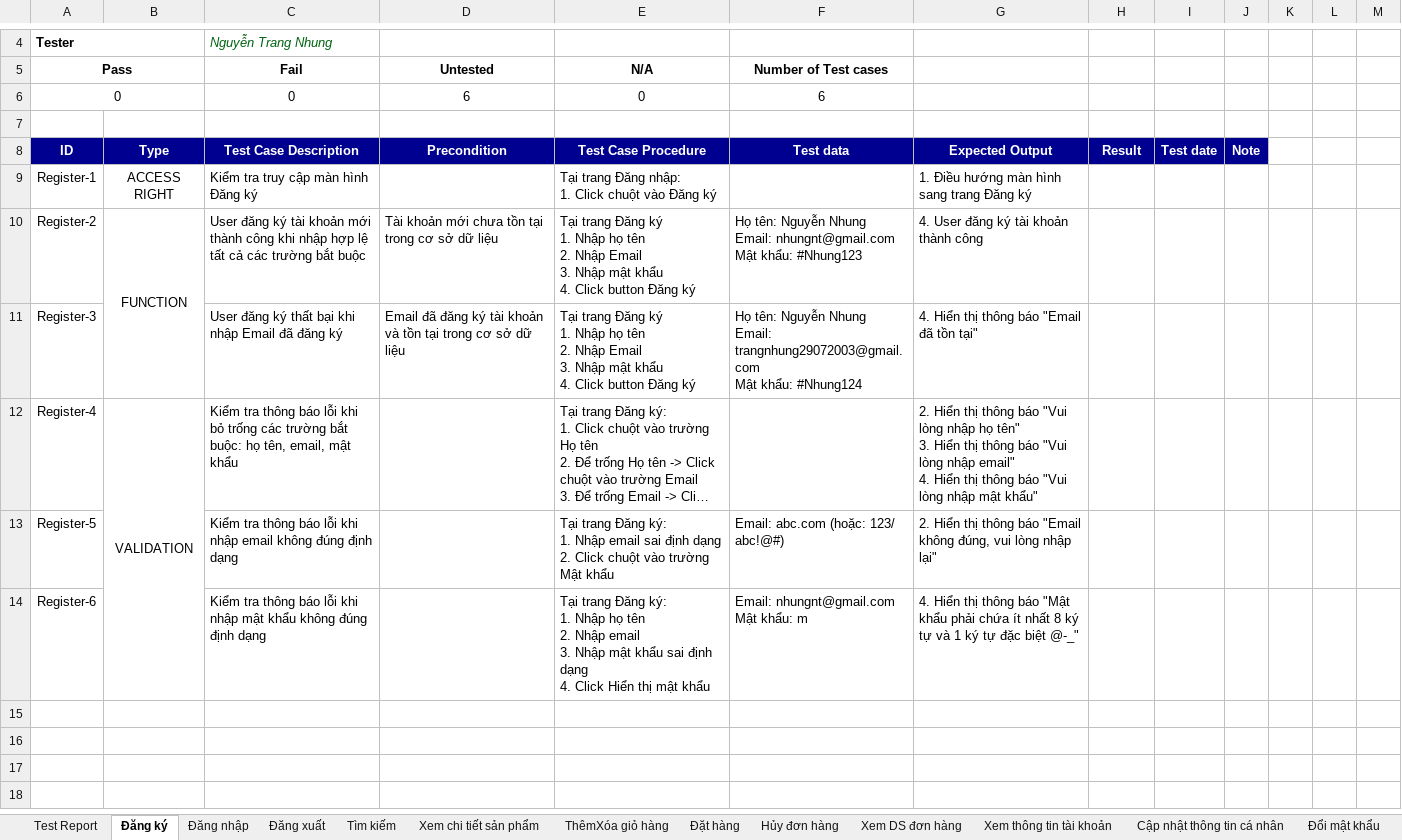
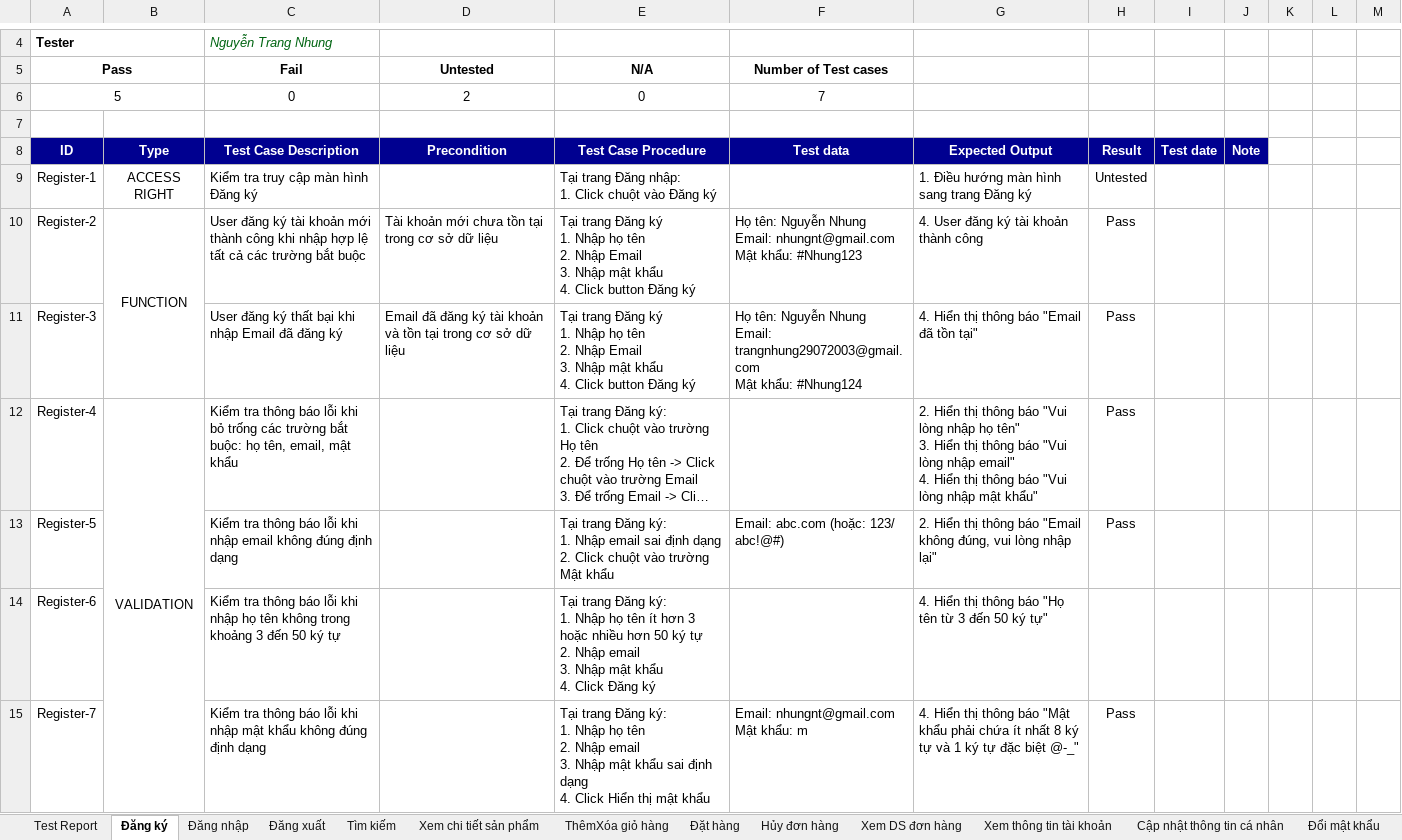
Before and after one commit to DOAN-K16-FIT-HAUI/NguyenTrangNhung, an Excel workbook: TestCase.xlsx, sheet Đăng ký, drawn as a sheet; only a part is shown, gaps mark what is left out; long unchanged cells end in …; values as stored, in another font and other column widths than the file's, no borders; conditional formats not drawn; removed rows and columns are numbered as before the commit, all else as after; ↵ is a line break in a cell; the diff names each change by its address in the sheet, - before the commit and + after, or states it on an @@ line.

```diff
--- a/TestCase.xlsx (sheet Đăng ký)
+++ b/TestCase.xlsx (sheet Đăng ký)
-row 6: 0 |  | 0 | 6 | 0 | 6
+row 6: 5 |  | 0 | 2 | 0 | 7
-H9: (empty)
+H9: Untested
-H10:H13: (empty)
+H10:H13: Pass
-C14 (Fail): …khi nhập mật khẩu không đúng định dạng
+C14 (Fail): …khi nhập họ tên không trong khoảng 3 đến 50 ký tự
-E14 (N/A): …họ tên ↵ 2. Nhập email ↵ 3. Nhập mật khẩu sai định dạng ↵ 4. Click Hiển thị mật khẩu
+E14 (N/A): …họ tên ít hơn 3 hoặc nhiều hơn 50 ký tự ↵ 2. Nhập email ↵ 3. Nhập mật khẩu ↵ 4. Click Đăng ký
-F14 (Number of Test cases): Email: nhungnt@gmail.com ↵ Mật khẩu: m
+F14 (Number of Test cases): (empty)
-G14: …thông báo "Mật khẩu phải chứa ít nhất 8 ký tự và 1 ký tự đặc biệt @-_"
+G14: …thông báo "Họ tên từ 3 đến 50 ký tự"
+row 15: Register-7 |  | Kiểm tra thông báo lỗi khi nhập mật khẩu không đúng định dạng |  | Tại trang Đăng ký: ↵ 1. Nhập họ tên ↵ 2. Nhập email ↵ 3. Nhập mật khẩu sai định dạng ↵ 4. Click Hiển thị mật khẩu | Email: nhungnt@gmail.com ↵ Mật khẩu: m | 4. Hiển thị thông báo "Mật khẩu phải chứa ít nhất 8 ký tự và 1 ký tự đặc biệt @-_" | Pass
```
Also changed, not shown: sheet Đăng nhập, sheet Test Report, formulas that keep their value, charts or pictures.
